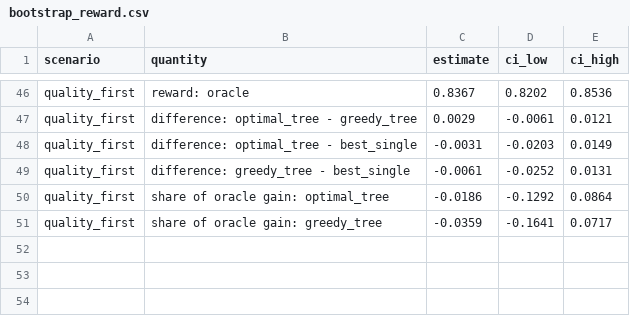
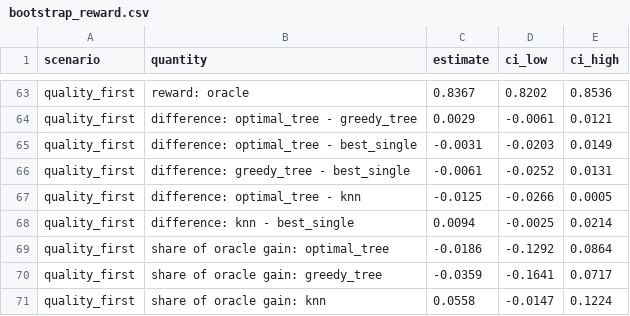
Before and after one commit to silkie-chicken5/mloptimization-llm-routing, a CSV file: results/bootstrap_reward.csv, drawn as a sheet; only a part is shown, gaps mark what is left out; the diff covers the shown part only.

```diff
--- a/results/bootstrap_reward.csv
+++ b/results/bootstrap_reward.csv
@@ -49,3 +66,6 @@ quality_first,difference: optimal_tree - best_single,-0.0031,-0.0203,0.0149
 quality_first,difference: greedy_tree - best_single,-0.0061,-0.0252,0.0131
+quality_first,difference: optimal_tree - knn,-0.0125,-0.0266,0.0005
+quality_first,difference: knn - best_single,0.0094,-0.0025,0.0214
 quality_first,share of oracle gain: optimal_tree,-0.0186,-0.1292,0.0864
 quality_first,share of oracle gain: greedy_tree,-0.0359,-0.1641,0.0717
+quality_first,share of oracle gain: knn,0.0558,-0.0147,0.1224
```
Also changed, not shown: 17 added rows elsewhere in this file, results/bootstrap_outcomes.csv, 4 other files.
